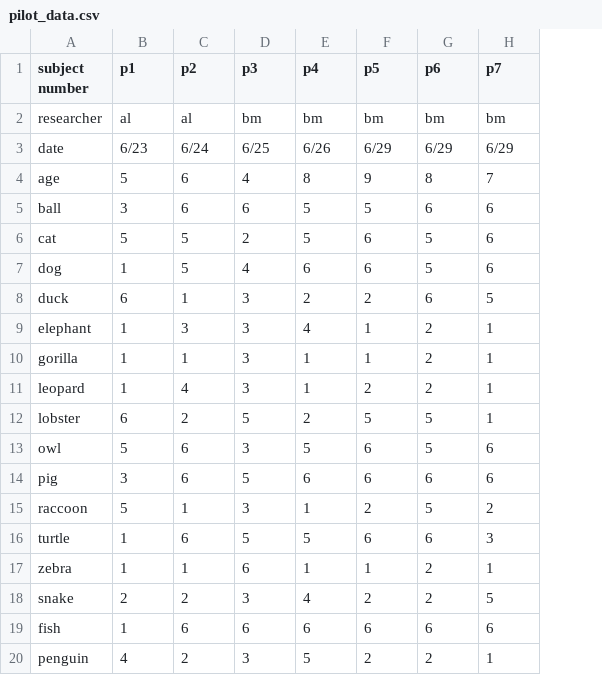
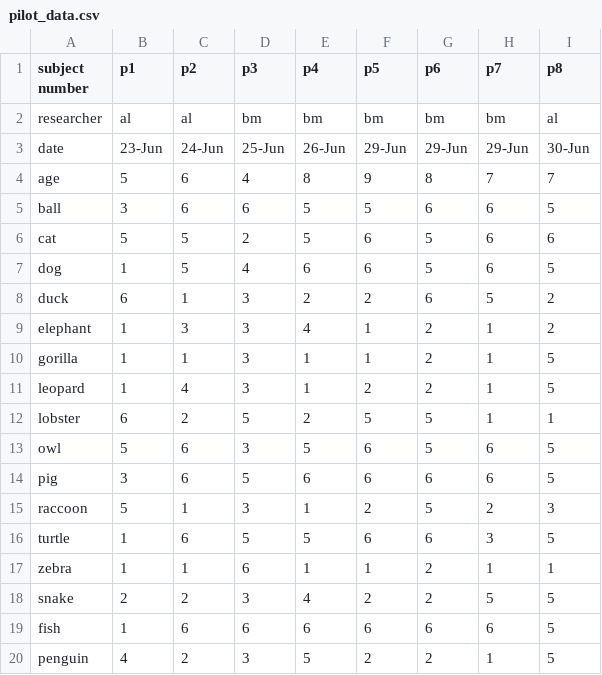
Before and after one commit to dyurovsky/kidaoa, a CSV file: pilot_data/pilot_data.csv, drawn as a sheet; the diff names each change by its address in the sheet, - before the commit and + after, or states it on an @@ line.

Commit message:
one more pilot

```diff
--- a/pilot_data/pilot_data.csv
+++ b/pilot_data/pilot_data.csv
+column I (p8), rows 2-20: al | 30-Jun | 7 | 5 | 6 | 5 | 2 | 2 | 5 | 5 | 1 | 5 | 5 | 3 | 5 | 1 | 5 | 5 | 5
-B3 (p1): 6/23
+B3 (p1): 23-Jun
-C3 (p2): 6/24
+C3 (p2): 24-Jun
-D3 (p3): 6/25
+D3 (p3): 25-Jun
-E3 (p4): 6/26
+E3 (p4): 26-Jun
-F3 (p5): 6/29
+F3 (p5): 29-Jun
-G3 (p6): 6/29
+G3 (p6): 29-Jun
-H3 (p7): 6/29
+H3 (p7): 29-Jun
```
Also changed, not shown: 2 other files.
